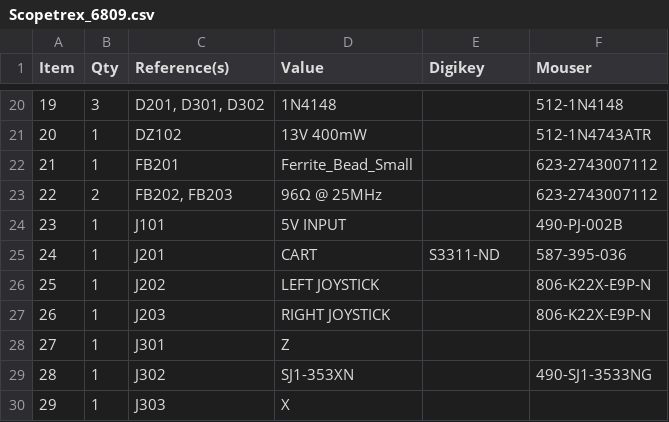
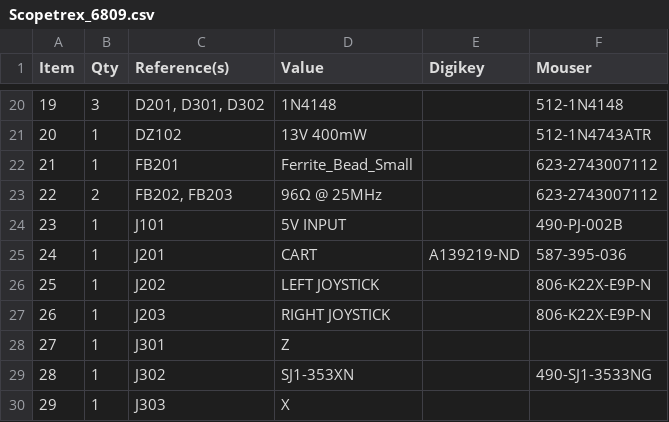
Before and after one commit to schlae/scopetrex, a CSV file: Scopetrex_6809.csv, drawn as a sheet; only a part is shown, gaps mark what is left out.

```diff
--- a/Scopetrex_6809.csv
+++ b/Scopetrex_6809.csv
@@ -24,3 +24,3 @@ Item,Qty,Reference(s),Value,Digikey,Mouser
 23,1,J101,5V INPUT,,490-PJ-002B
-24,1,J201,CART,S3311-ND,587-395-036
+24,1,J201,CART,A139219-ND,587-395-036
 25,1,J202,LEFT JOYSTICK,,806-K22X-E9P-N
```
Also changed, not shown: Scopetrex_6809E.csv, 1 other file.
